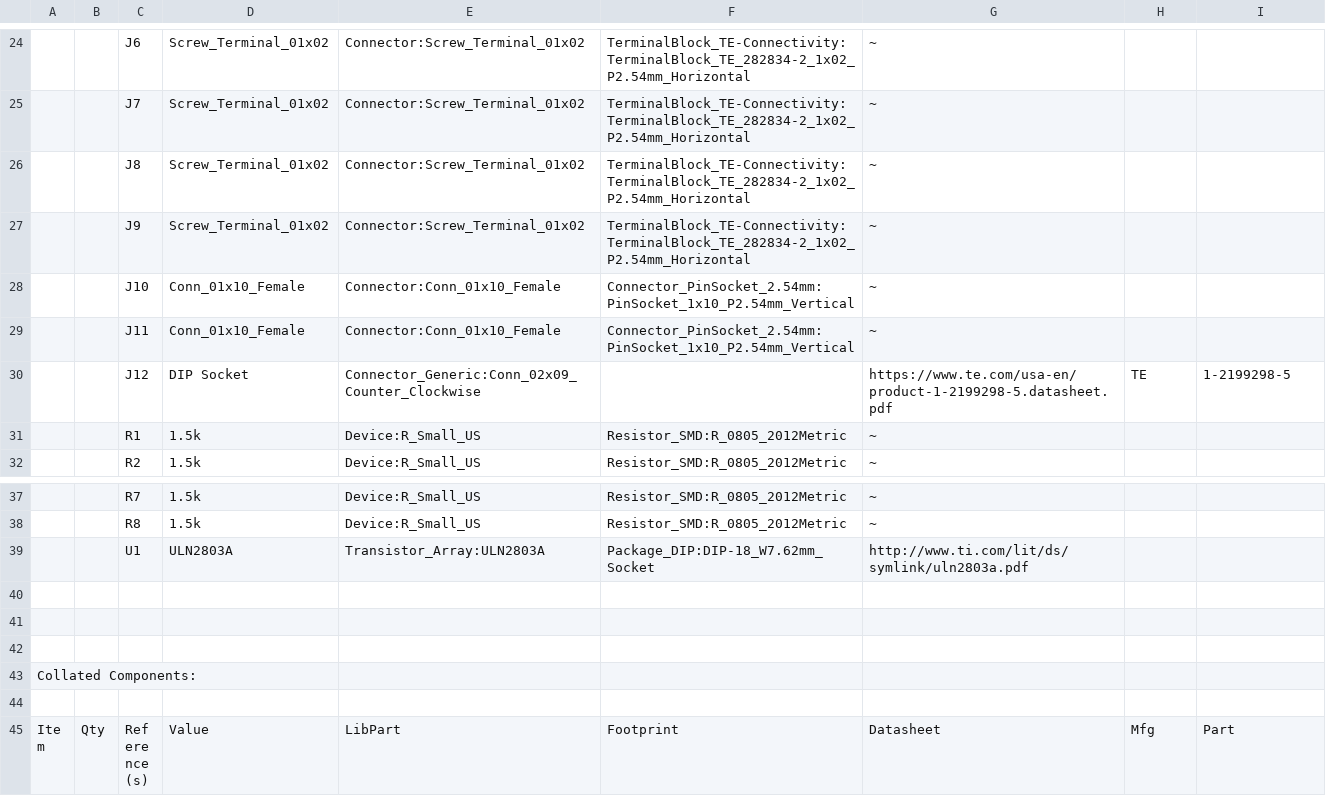
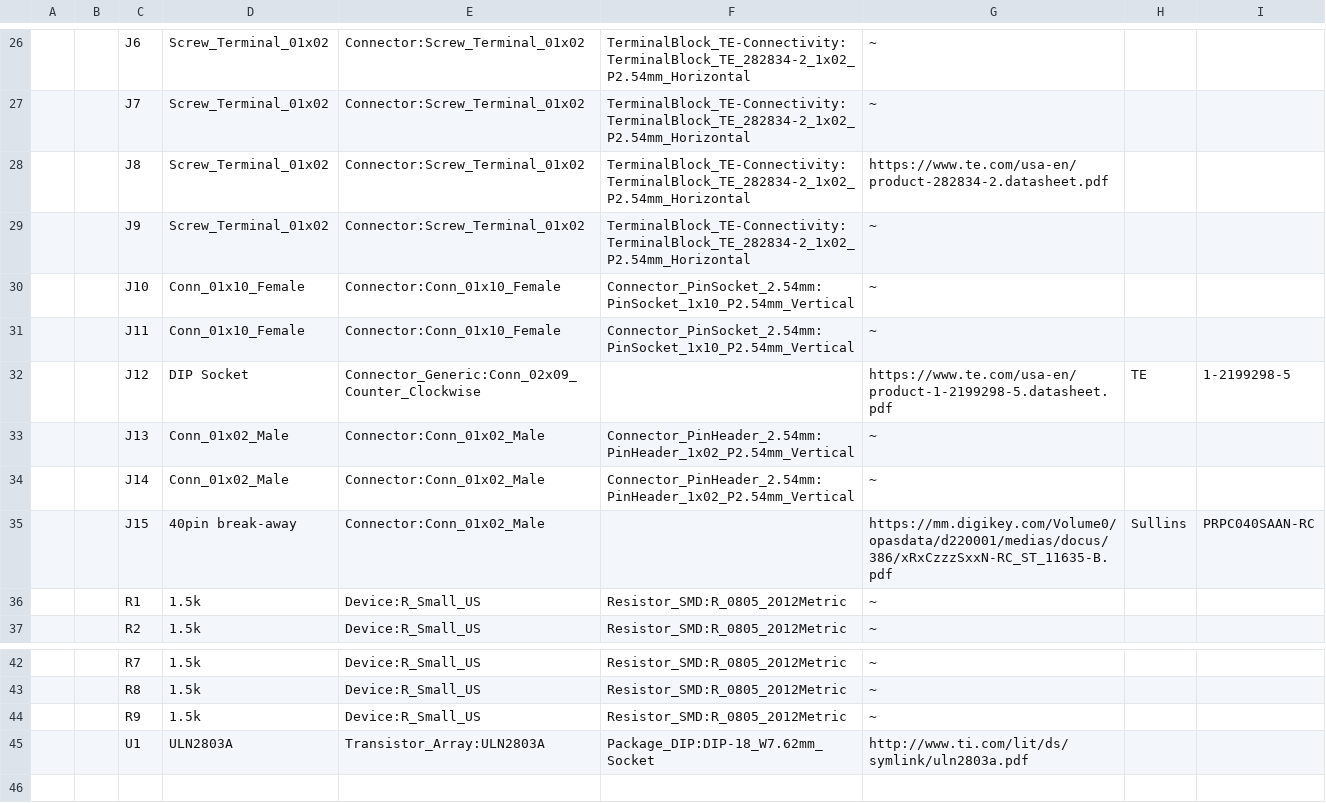
Before and after one commit to julester23/seesaw_cape, a CSV file: seesaw816_uln2803/seesaw816_uln2803.csv, drawn as a sheet; only a part is shown, gaps mark what is left out; the shorter side is filled out with more unchanged rows; addresses are those after the commit; the diff covers the shown part only; the diff names each change by its address in the sheet, - before the commit and + after, or states it on an @@ line.

```diff
--- a/seesaw816_uln2803/seesaw816_uln2803.csv
+++ b/seesaw816_uln2803/seesaw816_uln2803.csv
-G28: ~
+G28: https://www.te.com/usa-en/product-282834-2.datasheet.pdf
+row 33:  |  | J13 | Conn_01x02_Male | Connector:Conn_01x02_Male | Connector_PinHeader_2.54mm:PinHeader_1x02_P2.54mm_Vertical | ~
+row 34:  |  | J14 | Conn_01x02_Male | Connector:Conn_01x02_Male | Connector_PinHeader_2.54mm:PinHeader_1x02_P2.54mm_Vertical | ~
+row 35:  |  | J15 | 40pin break-away | Connector:Conn_01x02_Male |  | https://mm.digikey.com/Volume0/opasdata/d220001/medias/docus/386/xRxCzzzSxxN-RC_ST_11635-B.pdf | Sullins | PRPC040SAAN-RC
+row 44:  |  | R9 | 1.5k | Device:R_Small_US | Resistor_SMD:R_0805_2012Metric | ~
```
Also changed, not shown: 6 added rows, 1 removed row, 12 edited cells and row numbers in column A elsewhere in this file, 1 other file.
